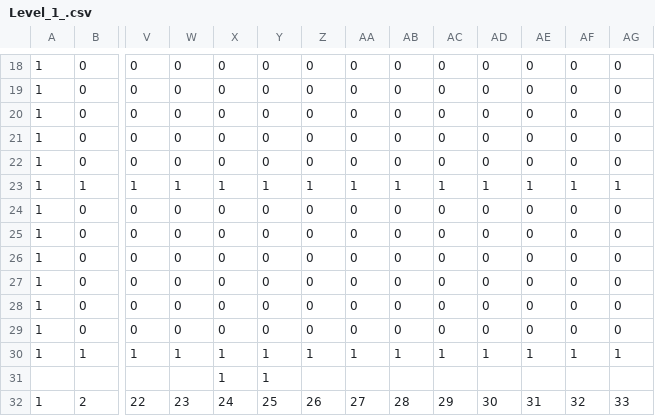
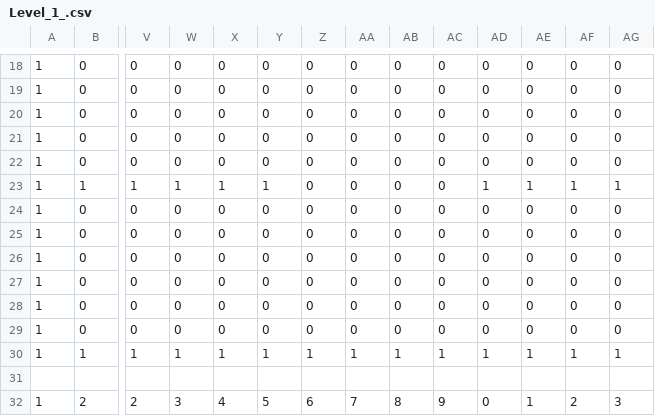
Before and after one commit to reiya-5963/2023_11_TD, a CSV file: Resources/Level/Level_1_.csv, drawn as a sheet; only a part is shown, gaps mark what is left out; removed rows and columns are numbered as before the commit, all else as after; rows hold the shown columns only; the diff names each change by its address in the sheet, - before the commit and + after, or states it on an @@ line.

```diff
--- a/Resources/Level/Level_1_.csv
+++ b/Resources/Level/Level_1_.csv
-Z23: 1
+Z23: 0
-AA23: 1
+AA23: 0
-AB23: 1
+AB23: 0
-AC23: 1
+AC23: 0
-row 31:  |  |  |  | 1 | 1
+row 31: (empty)
-row 32: 1 | 2 | 22 | 23 | 24 | 25 | 26 | 27 | 28 | 29 | 30 | 31 | 32 | 33
+row 32: 1 | 2 | 2 | 3 | 4 | 5 | 6 | 7 | 8 | 9 | 0 | 1 | 2 | 3
```
Also changed, not shown: 1 other file.
